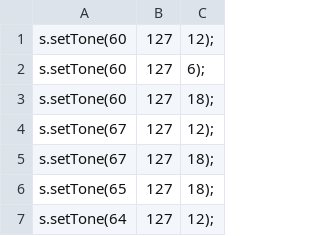
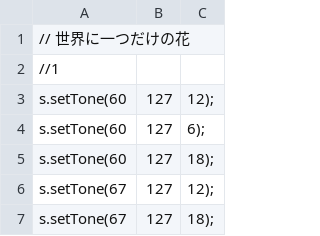
Before and after one commit to R-second/Convert_TeC_from_Java, a CSV file: data/data.csv, drawn as a sheet; only a part is shown; the shorter side is filled out with more unchanged rows.

Commit message:
add header to data.csv

```diff
--- a/data/data.csv
+++ b/data/data.csv
@@ -1 +1,3 @@
+// 世界に一つだけの花
+//1
 s.setTone(60,127,12);
```
